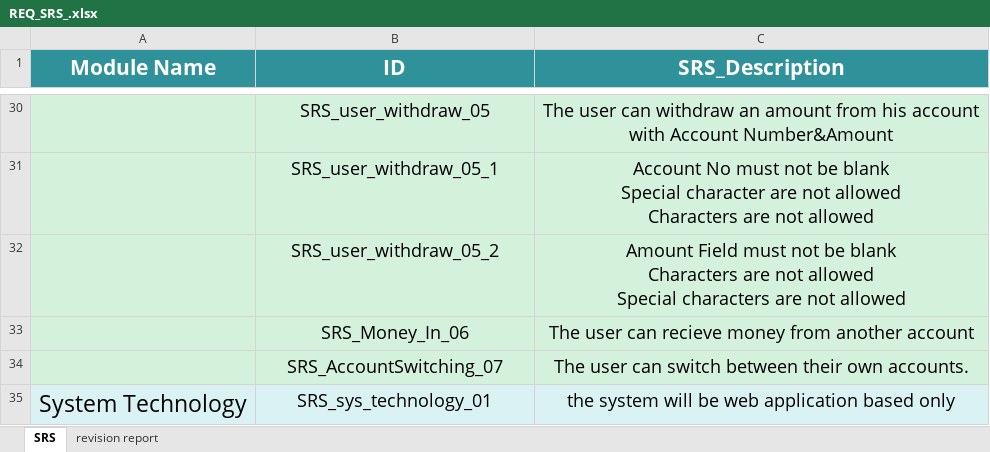
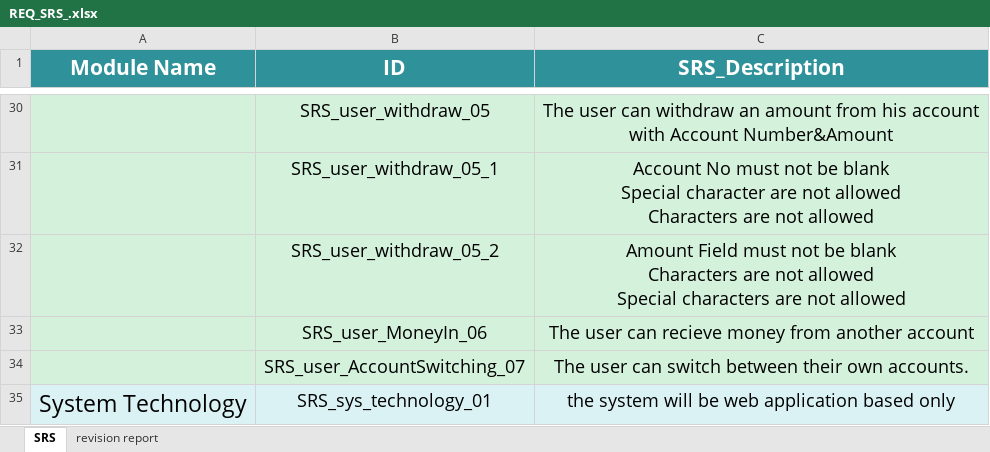
Before and after one commit to sohilaabdallaa/Internal-Banking-System, an Excel workbook: Requirement/REQ_SRS_.xlsx, sheet SRS, drawn as a sheet; only a part is shown, gaps mark what is left out; values as stored, in another font and other column widths than the file's, no borders; the diff names each change by its address in the sheet, - before the commit and + after, or states it on an @@ line.

```diff
--- a/Requirement/REQ_SRS_.xlsx (sheet SRS)
+++ b/Requirement/REQ_SRS_.xlsx (sheet SRS)
-B33 (ID): SRS_Money_In_06
+B33 (ID): SRS_user_MoneyIn_06
-B34 (ID): SRS_AccountSwitching_07
+B34 (ID): SRS_user_AccountSwitching_07
```
Also changed, not shown: Requirement/REQ_Customer_Reqs.xlsx, Requirement/REQ_SIQ_Response.xlsx, 1 other file.
